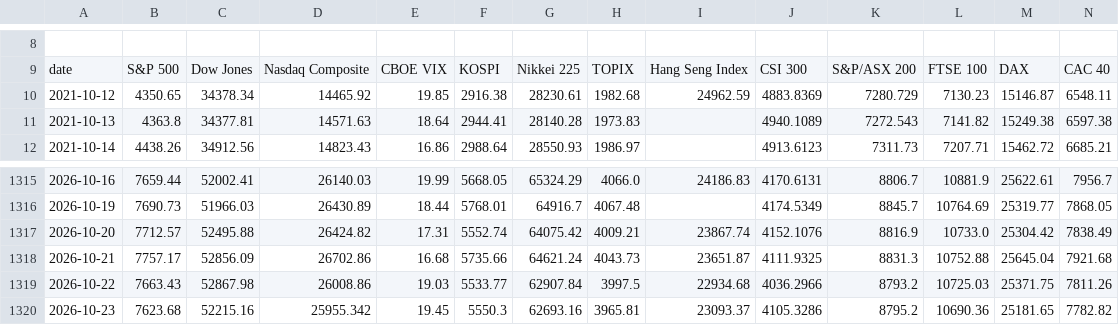
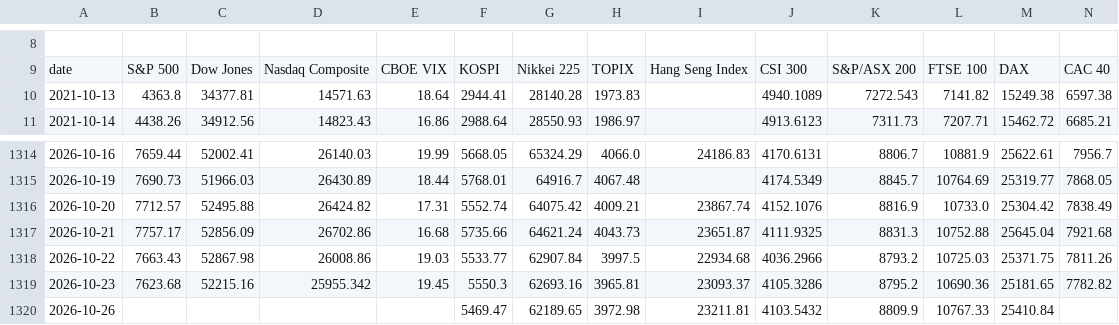
Before and after one commit to EricLiu76/market-dashboard, a CSV file: data/master_data_file.csv, drawn as a sheet; only a part is shown, gaps mark what is left out; removed rows and columns are numbered as before the commit, all else as after; rows hold the shown columns only; the diff names each change by its address in the sheet, - before the commit and + after, or states it on an @@ line.

Commit message:
Markets data, 27 Oct 2026 06:00 SGT

```diff
--- a/data/master_data_file.csv
+++ b/data/master_data_file.csv
-row 10: 2021-10-12 | 4350.65 | 34378.34 | 14465.92 | 19.85 | 2916.38 | 28230.61 | 1982.68 | 24962.59 | 4883.8369 | 7280.729 | 7130.23 | 15146.87 | 6548.11
+row 1320: 2026-10-26 |  |  |  |  | 5469.47 | 62189.65 | 3972.98 | 23211.81 | 4103.5432 | 8809.9 | 10767.33 | 25410.84
```
Also changed, not shown: data/market_snapshot.csv.
